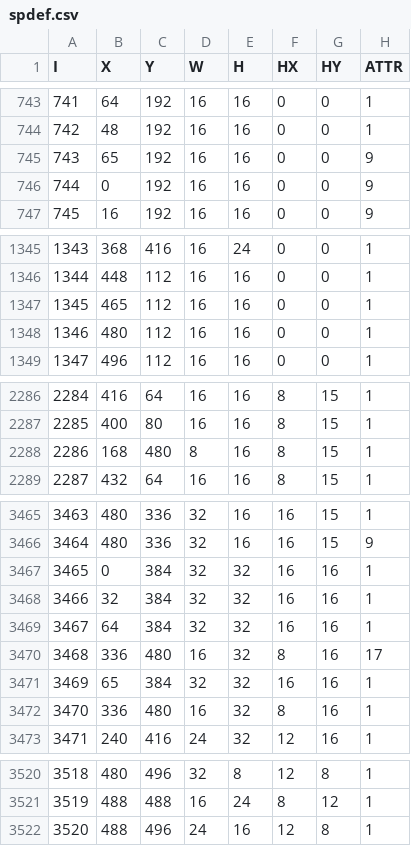
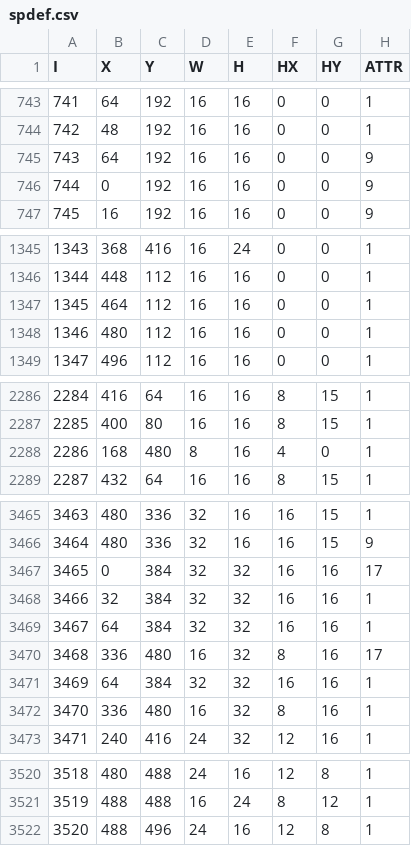
Before and after one commit to otya128/osb, a CSV file: SMILEBASIC/spdef.csv, drawn as a sheet; only a part is shown, gaps mark what is left out; the diff covers the shown part only.

```diff
--- a/SMILEBASIC/spdef.csv
+++ b/SMILEBASIC/spdef.csv
@@ -744,3 +744,3 @@ I,X,Y,W,H,HX,HY,ATTR
 742,48,192,16,16,0,0,1
-743,65,192,16,16,0,0,9
+743,64,192,16,16,0,0,9
 744,0,192,16,16,0,0,9
@@ -1346,3 +1346,3 @@ I,X,Y,W,H,HX,HY,ATTR
 1344,448,112,16,16,0,0,1
-1345,465,112,16,16,0,0,1
+1345,464,112,16,16,0,0,1
 1346,480,112,16,16,0,0,1
@@ -2287,3 +2287,3 @@ I,X,Y,W,H,HX,HY,ATTR
 2285,400,80,16,16,8,15,1
-2286,168,480,8,16,8,15,1
+2286,168,480,8,16,4,0,1
 2287,432,64,16,16,8,15,1
@@ -3466,3 +3466,3 @@ I,X,Y,W,H,HX,HY,ATTR
 3464,480,336,32,16,16,15,9
-3465,0,384,32,32,16,16,1
+3465,0,384,32,32,16,16,17
 3466,32,384,32,32,16,16,1
@@ -3470,3 +3470,3 @@ I,X,Y,W,H,HX,HY,ATTR
 3468,336,480,16,32,8,16,17
-3469,65,384,32,32,16,16,1
+3469,64,384,32,32,16,16,1
 3470,336,480,16,32,8,16,1
@@ -3520,2 +3520,2 @@ I,X,Y,W,H,HX,HY,ATTR
-3518,480,496,32,8,12,8,1
+3518,480,488,24,16,12,8,1
 3519,488,488,16,24,8,12,1
```
Also changed, not shown: 57 edited cells elsewhere in this file.
